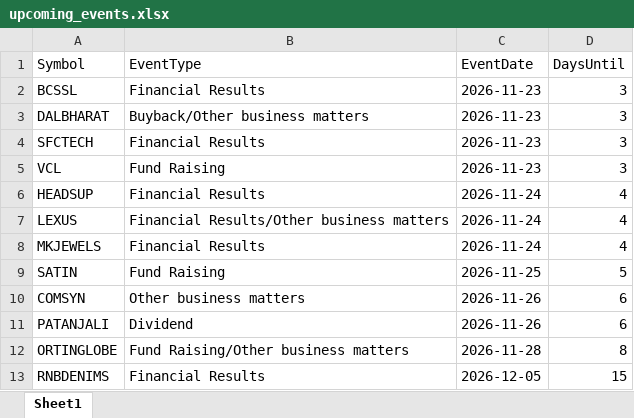
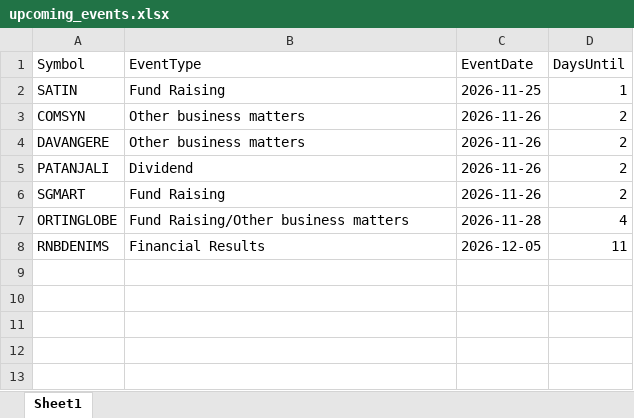
Before and after one commit to drimtiyazkhan/project-shadow, an Excel workbook: data/upcoming_events.xlsx, sheet Sheet1, drawn as a sheet; values as stored, in another font and other column widths than the file's, no borders; removed rows and columns are numbered as before the commit, all else as after; the diff names each change by its address in the sheet, - before the commit and + after, or states it on an @@ line.

```diff
--- a/data/upcoming_events.xlsx (sheet Sheet1)
+++ b/data/upcoming_events.xlsx (sheet Sheet1)
-row 2: BCSSL | Financial Results | 2026-11-23 | 3
-row 3: DALBHARAT | Buyback/Other business matters | 2026-11-23 | 3
-row 4: SFCTECH | Financial Results | 2026-11-23 | 3
-row 5: VCL | Fund Raising | 2026-11-23 | 3
-row 6: HEADSUP | Financial Results | 2026-11-24 | 4
-row 7: LEXUS | Financial Results/Other business matters | 2026-11-24 | 4
-row 8: MKJEWELS | Financial Results | 2026-11-24 | 4
-D2 (DaysUntil): 5
+D2 (DaysUntil): 1
-D3 (DaysUntil): 6
+D3 (DaysUntil): 2
+row 4: DAVANGERE | Other business matters | 2026-11-26 | 2
-D5 (DaysUntil): 6
+D5 (DaysUntil): 2
+row 6: SGMART | Fund Raising | 2026-11-26 | 2
-D7 (DaysUntil): 8
+D7 (DaysUntil): 4
-D8 (DaysUntil): 15
+D8 (DaysUntil): 11
```
Also changed, not shown: data/signal_backtest.xlsx, data/watchlist_2026.xlsx.
